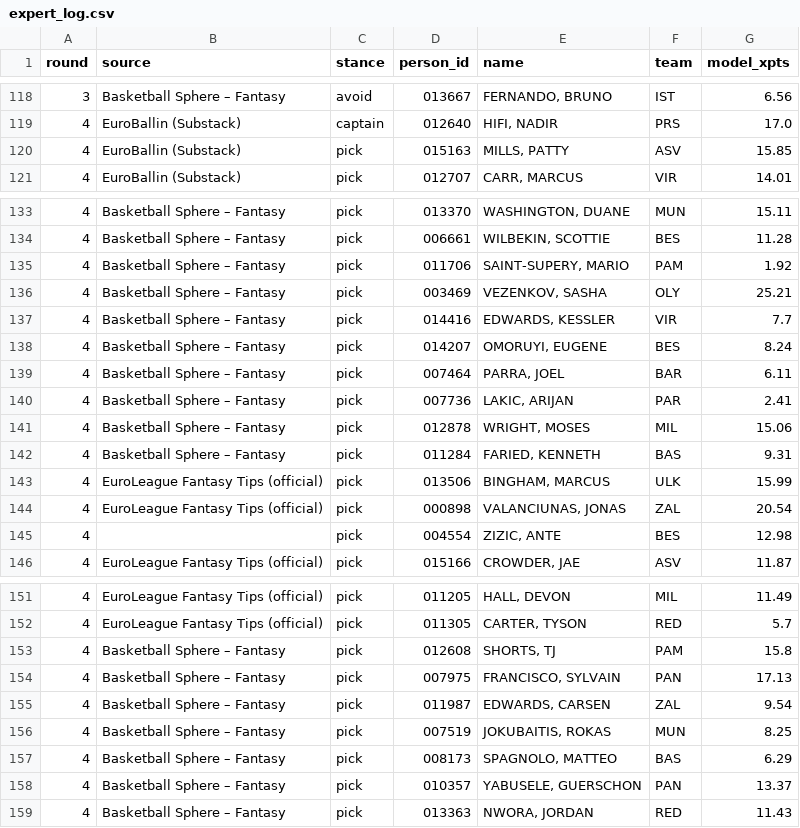
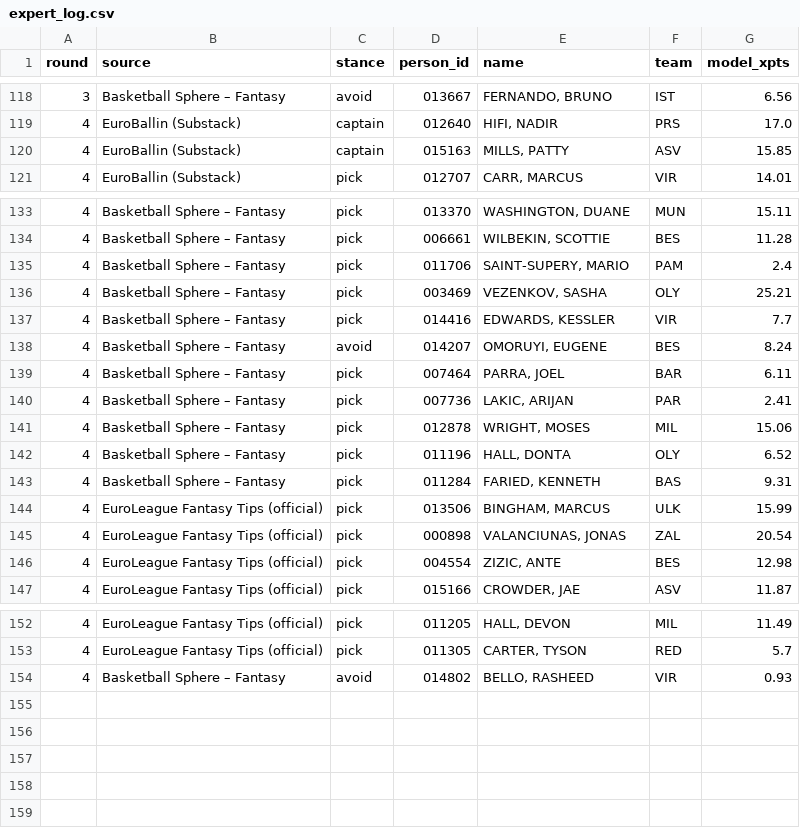
Before and after one commit to VaGlar/Euroleague-Fantasy-Challenge, a CSV file: data/public/expert_log.csv, drawn as a sheet; only a part is shown, gaps mark what is left out.

Commit message:
data: update 2026-10-08 09:24

```diff
--- a/data/public/expert_log.csv
+++ b/data/public/expert_log.csv
@@ -119,3 +119,3 @@ round,source,stance,person_id,name,team,model_xpts
 4,EuroBallin (Substack),captain,012640,"HIFI, NADIR",PRS,17.0
-4,EuroBallin (Substack),pick,015163,"MILLS, PATTY",ASV,15.85
+4,EuroBallin (Substack),captain,015163,"MILLS, PATTY",ASV,15.85
 4,EuroBallin (Substack),pick,012707,"CARR, MARCUS",VIR,14.01
@@ -134,6 +134,6 @@ round,source,stance,person_id,name,team,model_xpts
 4,Basketball Sphere – Fantasy,pick,006661,"WILBEKIN, SCOTTIE",BES,11.28
-4,Basketball Sphere – Fantasy,pick,011706,"SAINT-SUPERY, MARIO",PAM,1.92
+4,Basketball Sphere – Fantasy,pick,011706,"SAINT-SUPERY, MARIO",PAM,2.4
 4,Basketball Sphere – Fantasy,pick,003469,"VEZENKOV, SASHA",OLY,25.21
 4,Basketball Sphere – Fantasy,pick,014416,"EDWARDS, KESSLER",VIR,7.7
-4,Basketball Sphere – Fantasy,pick,014207,"OMORUYI, EUGENE",BES,8.24
+4,Basketball Sphere – Fantasy,avoid,014207,"OMORUYI, EUGENE",BES,8.24
 4,Basketball Sphere – Fantasy,pick,007464,"PARRA, JOEL",BAR,6.11
@@ -141,2 +141,3 @@ round,source,stance,person_id,name,team,model_xpts
 4,Basketball Sphere – Fantasy,pick,012878,"WRIGHT, MOSES",MIL,15.06
+4,Basketball Sphere – Fantasy,pick,011196,"HALL, DONTA",OLY,6.52
 4,Basketball Sphere – Fantasy,pick,011284,"FARIED, KENNETH",BAS,9.31
@@ -144,3 +145,3 @@ round,source,stance,person_id,name,team,model_xpts
 4,EuroLeague Fantasy Tips (official),pick,000898,"VALANCIUNAS, JONAS",ZAL,20.54
-4,,pick,004554,"ZIZIC, ANTE",BES,12.98
+4,EuroLeague Fantasy Tips (official),pick,004554,"ZIZIC, ANTE",BES,12.98
 4,EuroLeague Fantasy Tips (official),pick,015166,"CROWDER, JAE",ASV,11.87
@@ -152,8 +153,2 @@ round,source,stance,person_id,name,team,model_xpts
 4,EuroLeague Fantasy Tips (official),pick,011305,"CARTER, TYSON",RED,5.7
-4,Basketball Sphere – Fantasy,pick,012608,"SHORTS, TJ",PAM,15.8
-4,Basketball Sphere – Fantasy,pick,007975,"FRANCISCO, SYLVAIN",PAN,17.13
-4,Basketball Sphere – Fantasy,pick,011987,"EDWARDS, CARSEN",ZAL,9.54
-4,Basketball Sphere – Fantasy,pick,007519,"JOKUBAITIS, ROKAS",MUN,8.25
-4,Basketball Sphere – Fantasy,pick,008173,"SPAGNOLO, MATTEO",BAS,6.29
-4,Basketball Sphere – Fantasy,pick,010357,"YABUSELE, GUERSCHON",PAN,13.37
-4,Basketball Sphere – Fantasy,pick,013363,"NWORA, JORDAN",RED,11.43
+4,Basketball Sphere – Fantasy,avoid,014802,"BELLO, RASHEED",VIR,0.93
```
Also changed, not shown: data/public/pred_log.csv, data/public/prices.csv, 13 other files.
